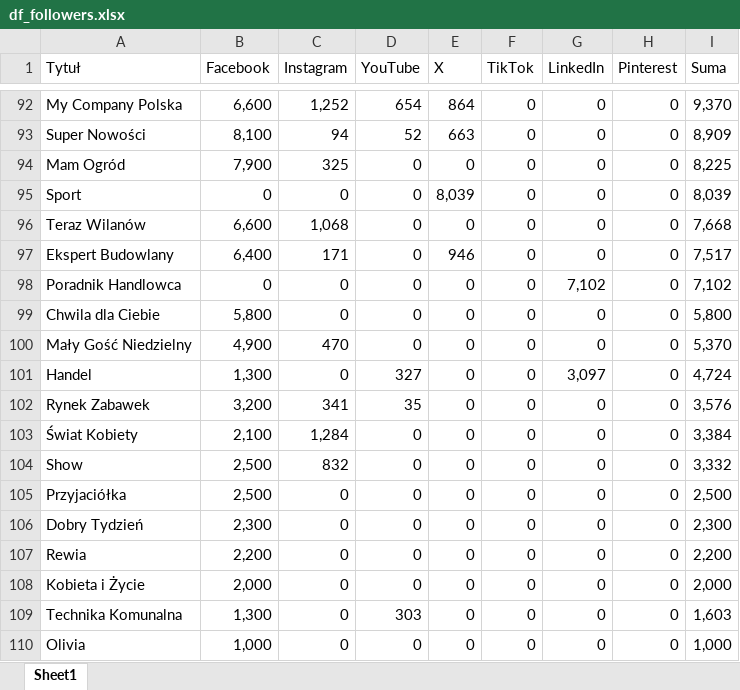
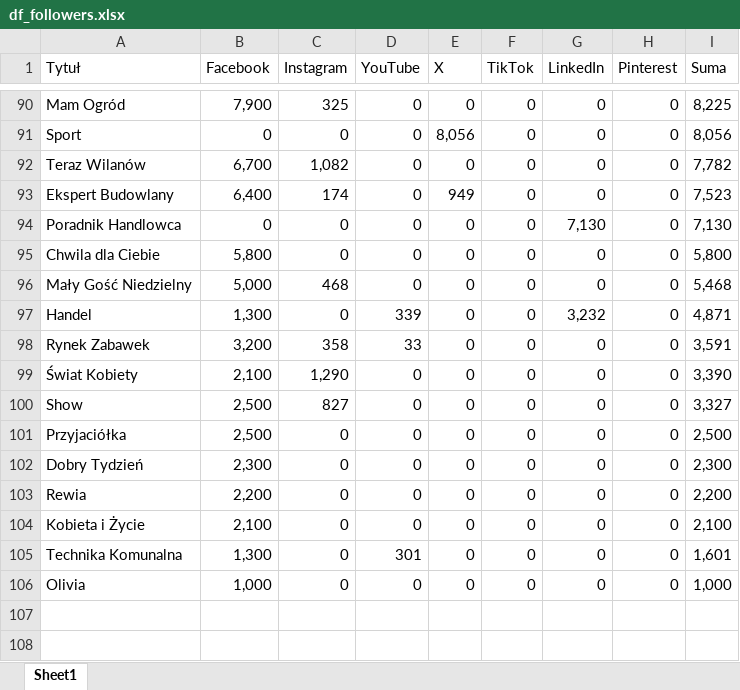
Before and after one commit to PolskieBadaniaCzytelnictwa/Social-Media, an Excel workbook: df_followers.xlsx, sheet Sheet1, drawn as a sheet; only a part is shown, gaps mark what is left out; values as stored, in another font and other column widths than the file's, no cell formats; removed rows and columns are numbered as before the commit, all else as after; the diff covers the shown part only; the diff names each change by its address in the sheet, - before the commit and + after, or states it on an @@ line.

Commit message:
Add data III 2024

```diff
--- a/df_followers.xlsx (sheet Sheet1)
+++ b/df_followers.xlsx (sheet Sheet1)
-row 92: My Company Polska | 6,600 | 1,252 | 654 | 864 | 0 | 0 | 0 | 9,370
-row 93: Super Nowości | 8,100 | 94 | 52 | 663 | 0 | 0 | 0 | 8,909
-E91 (X): 8,039
+E91 (X): 8,056
-I91 (Suma): 8,039
+I91 (Suma): 8,056
-B92 (Facebook): 6,600
+B92 (Facebook): 6,700
-C92 (Instagram): 1,068
+C92 (Instagram): 1,082
-I92 (Suma): 7,668
+I92 (Suma): 7,782
-C93 (Instagram): 171
+C93 (Instagram): 174
-E93 (X): 946
+E93 (X): 949
-I93 (Suma): 7,517
+I93 (Suma): 7,523
-G94 (LinkedIn): 7,102
+G94 (LinkedIn): 7,130
-I94 (Suma): 7,102
+I94 (Suma): 7,130
-B96 (Facebook): 4,900
+B96 (Facebook): 5,000
-C96 (Instagram): 470
+C96 (Instagram): 468
-I96 (Suma): 5,370
+I96 (Suma): 5,468
-D97 (YouTube): 327
+D97 (YouTube): 339
-G97 (LinkedIn): 3,097
+G97 (LinkedIn): 3,232
-I97 (Suma): 4,724
+I97 (Suma): 4,871
-C98 (Instagram): 341
+C98 (Instagram): 358
-D98 (YouTube): 35
+D98 (YouTube): 33
-I98 (Suma): 3,576
+I98 (Suma): 3,591
-C99 (Instagram): 1,284
+C99 (Instagram): 1,290
-I99 (Suma): 3,384
+I99 (Suma): 3,390
-C100 (Instagram): 832
+C100 (Instagram): 827
-I100 (Suma): 3,332
+I100 (Suma): 3,327
-B104 (Facebook): 2,000
+B104 (Facebook): 2,100
-I104 (Suma): 2,000
+I104 (Suma): 2,100
-D105 (YouTube): 303
+D105 (YouTube): 301
-I105 (Suma): 1,603
+I105 (Suma): 1,601
```
Also changed, not shown: 18 added rows, 20 removed rows and 272 edited cells elsewhere in this sheet, cell formats.
